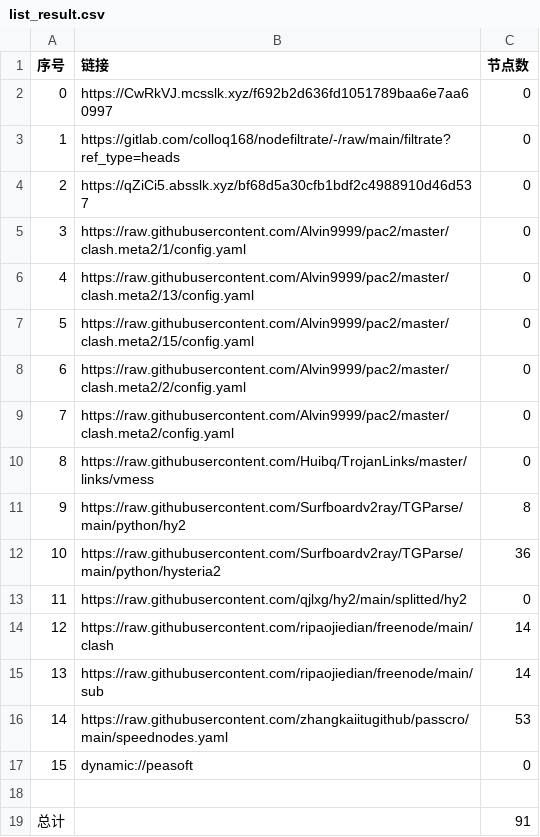
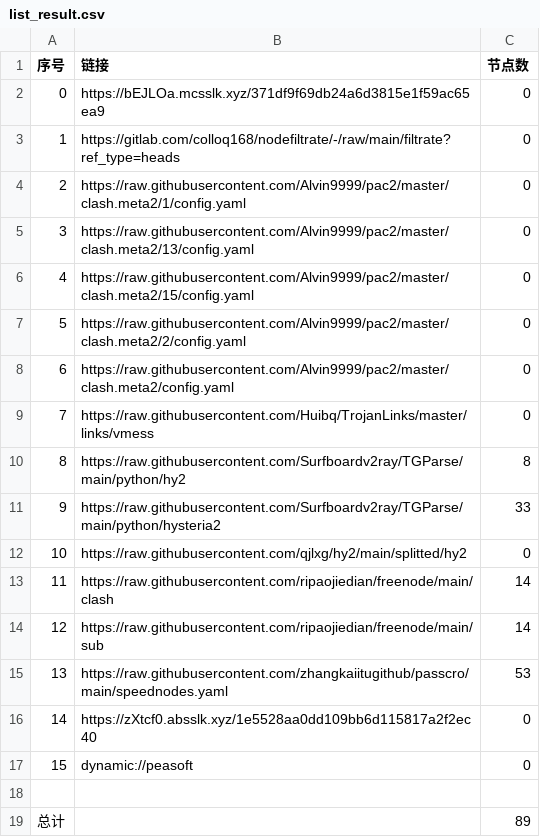
Before and after one commit to suanxidanian/AutoMergePublicNodes, a CSV file: list_result.csv, drawn as a sheet; removed rows and columns are numbered as before the commit, all else as after; the diff names each change by its address in the sheet, - before the commit and + after, or states it on an @@ line.

```diff
--- a/list_result.csv
+++ b/list_result.csv
-B2 (链接): https://CwRkVJ.mcsslk.xyz/f692b2d636fd1051789baa6e7aa60997
+B2 (链接): https://bEJLOa.mcsslk.xyz/371df9f69db24a6d3815e1f59ac65ea9
-row 4: 2 | https://qZiCi5.absslk.xyz/bf68d5a30cfb1bdf2c4988910d46d537 | 0
@@ column A (序号) renumbered between rows 4 and 15 @@
-C11 (节点数): 36
+C11 (节点数): 33
+row 16: 14 | https://zXtcf0.absslk.xyz/1e5528aa0dd109bb6d115817a2f2ec40 | 0
-C19 (节点数): 91
+C19 (节点数): 89
```
Also changed, not shown: 20 other files.
